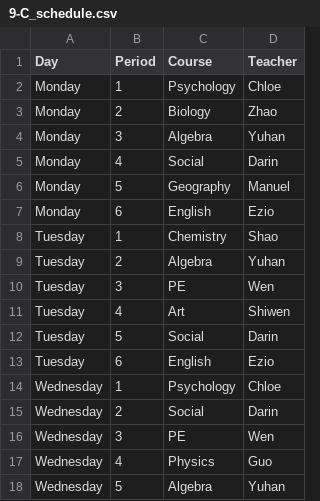
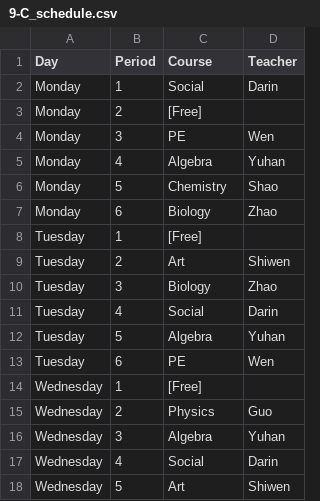
Before and after one commit to yorkgf/class-arrangement, a CSV file: output/9-C_schedule.csv, drawn as a sheet; only a part is shown; the diff covers the shown part only.

```diff
--- a/output/9-C_schedule.csv
+++ b/output/9-C_schedule.csv
@@ -1,18 +1,18 @@
 Day,Period,Course,Teacher
-Monday,1,Psychology,Chloe
-Monday,2,Biology,Zhao
-Monday,3,Algebra,Yuhan
-Monday,4,Social,Darin
-Monday,5,Geography,Manuel
-Monday,6,English,Ezio
-Tuesday,1,Chemistry,Shao
-Tuesday,2,Algebra,Yuhan
-Tuesday,3,PE,Wen
-Tuesday,4,Art,Shiwen
-Tuesday,5,Social,Darin
-Tuesday,6,English,Ezio
-Wednesday,1,Psychology,Chloe
-Wednesday,2,Social,Darin
-Wednesday,3,PE,Wen
-Wednesday,4,Physics,Guo
-Wednesday,5,Algebra,Yuhan
+Monday,1,Social,Darin
+Monday,2,[Free],
+Monday,3,PE,Wen
+Monday,4,Algebra,Yuhan
+Monday,5,Chemistry,Shao
+Monday,6,Biology,Zhao
+Tuesday,1,[Free],
+Tuesday,2,Art,Shiwen
+Tuesday,3,Biology,Zhao
+Tuesday,4,Social,Darin
+Tuesday,5,Algebra,Yuhan
+Tuesday,6,PE,Wen
+Wednesday,1,[Free],
+Wednesday,2,Physics,Guo
+Wednesday,3,Algebra,Yuhan
+Wednesday,4,Social,Darin
+Wednesday,5,Art,Shiwen
```
Also changed, not shown: 32 edited cells elsewhere in this file, output/10-A_schedule.csv, output/9-A_schedule.csv, 20 other files.
